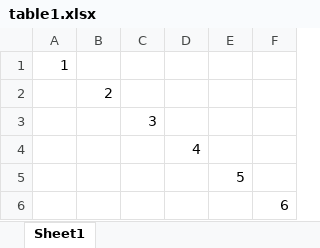
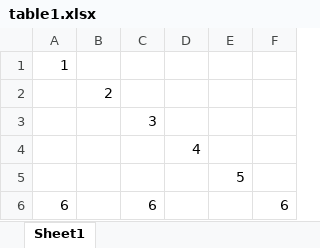
Before and after one commit to BaranyKristof/JGit_proba, an Excel workbook: table1.xlsx, sheet Sheet1, drawn as a sheet; values as stored, in another font and other column widths than the file's, no borders; removed rows and columns are numbered as before the commit, all else as after; the diff names each change by its address in the sheet, - before the commit and + after, or states it on an @@ line.

Commit message:
tags

```diff
--- a/table1.xlsx (sheet Sheet1)
+++ b/table1.xlsx (sheet Sheet1)
-row 6:  |  |  |  |  | 6
+row 6: 6 |  | 6 |  |  | 6
```
